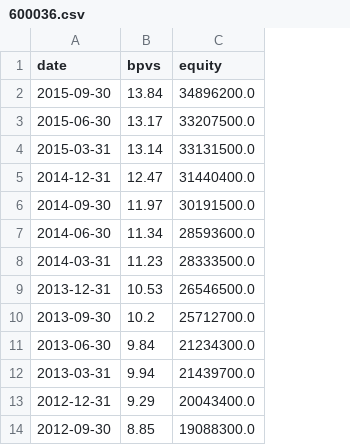
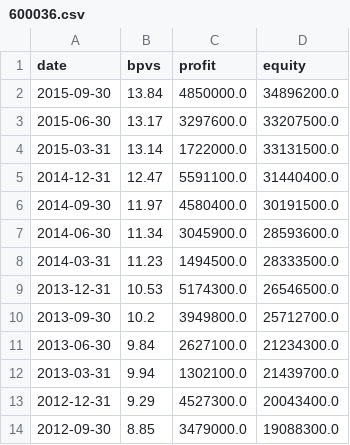
Before and after one commit to StockFucker/BankRoll, a CSV file: reportData/600036.csv, drawn as a sheet; only a part is shown; the diff names each change by its address in the sheet, - before the commit and + after, or states it on an @@ line.

```diff
--- a/reportData/600036.csv
+++ b/reportData/600036.csv
+column C (profit), rows 2-14: 4850000.0 | 3297600.0 | 1722000.0 | 5591100.0 | 4580400.0 | 3045900.0 | 1494500.0 | 5174300.0 | 3949800.0 | 2627100.0 | 1302100.0 | 4527300.0 | 3479000.0
```
Also changed, not shown: reportData/601328.csv, reportData/601398.csv, 20 other files.
